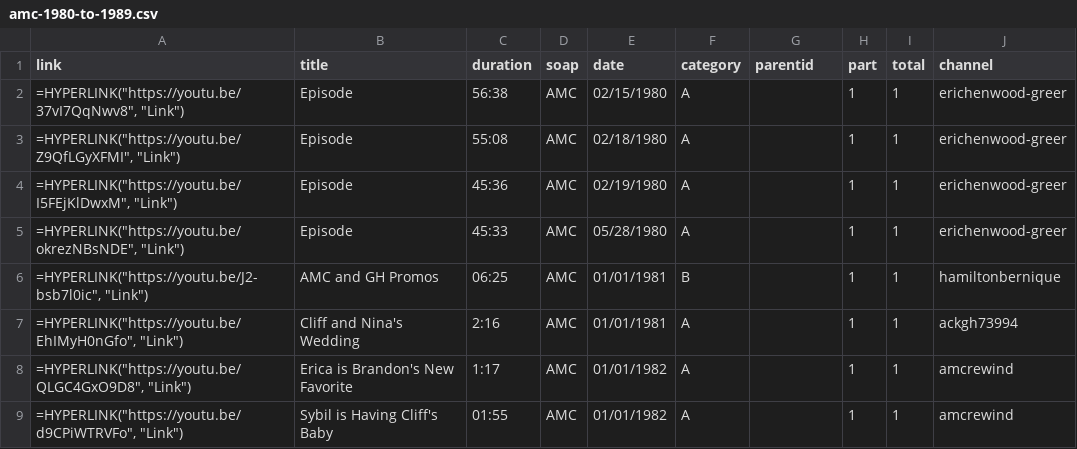
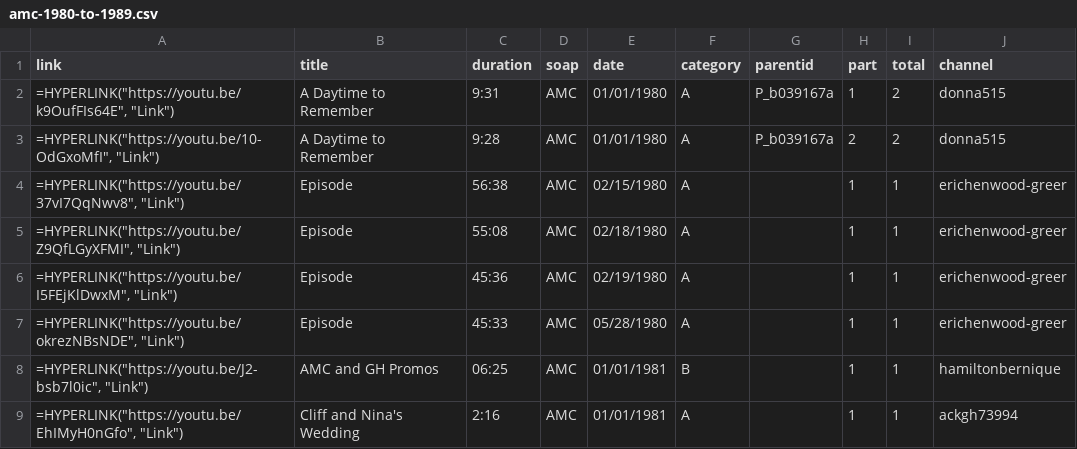
Before and after one commit to HamiltonBernique/SoapJack, a CSV file: AMC/amc-1980-to-1989.csv, drawn as a sheet; only a part is shown; the shorter side is filled out with more unchanged rows; the diff names each change by its address in the sheet, - before the commit and + after, or states it on an @@ line.

```diff
--- a/AMC/amc-1980-to-1989.csv
+++ b/AMC/amc-1980-to-1989.csv
+row 2: =HYPERLINK("https://youtu.be/k9OufFIs64E", "Link") | A Daytime to Remember | 9:31 | AMC | 01/01/1980 | A | P_b039167a | 1 | 2 | donna515
+row 3: =HYPERLINK("https://youtu.be/10-OdGxoMfI", "Link") | A Daytime to Remember | 9:28 | AMC | 01/01/1980 | A | P_b039167a | 2 | 2 | donna515
```
Also changed, not shown: AMC/amc-2010-and-later.csv, 6 other files.
